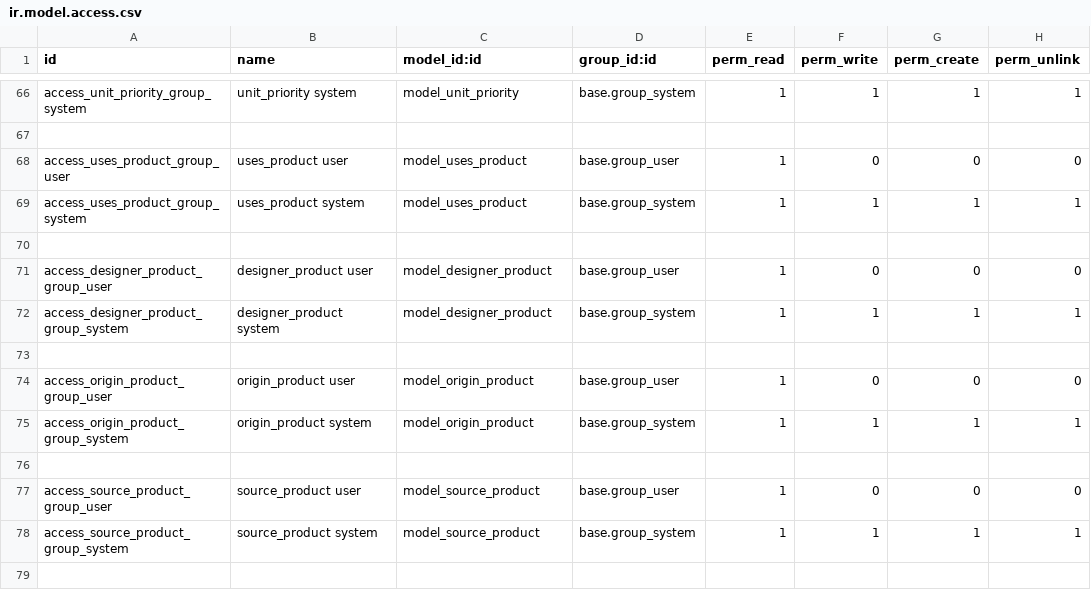
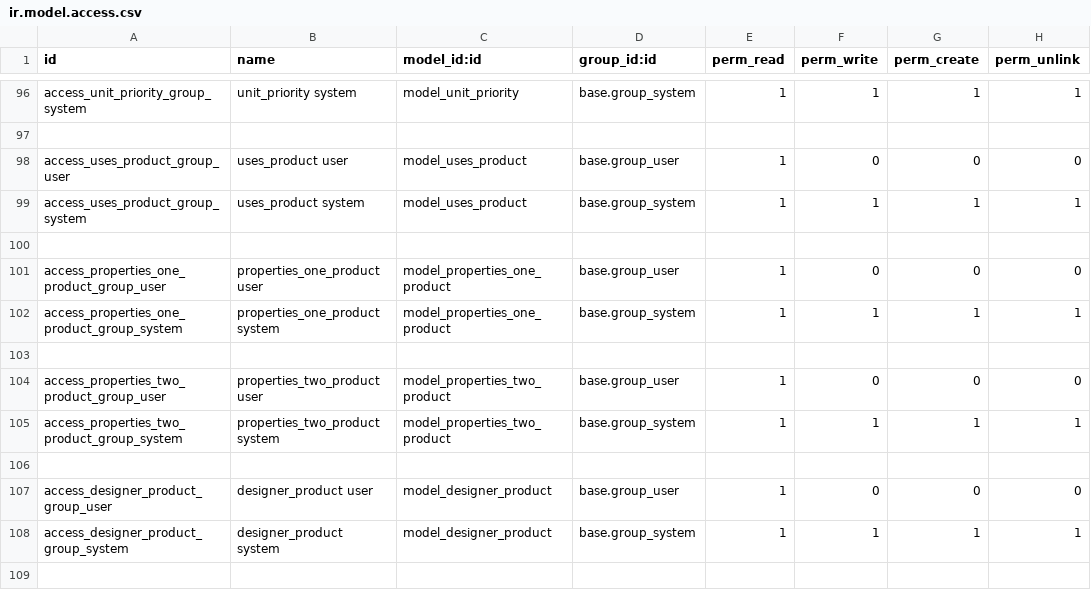
Before and after one commit to Onnet-Consulting/forlife, a CSV file: addons/custom/forlife_base/security/ir.model.access.csv, drawn as a sheet; only a part is shown, gaps mark what is left out; the shorter side is filled out with more unchanged rows; the diff covers the shown part only; the diff names each change by its address in the sheet, - before the commit and + after, or states it on an @@ line.

```diff
--- a/addons/custom/forlife_base/security/ir.model.access.csv
+++ b/addons/custom/forlife_base/security/ir.model.access.csv
+row 100: (empty)
+row 101: access_properties_one_product_group_user | properties_one_product user | model_properties_one_product | base.group_user | 1 | 0 | 0 | 0
+row 102: access_properties_one_product_group_system | properties_one_product system | model_properties_one_product | base.group_system | 1 | 1 | 1 | 1
+row 103: (empty)
+row 104: access_properties_two_product_group_user | properties_two_product user | model_properties_two_product | base.group_user | 1 | 0 | 0 | 0
+row 105: access_properties_two_product_group_system | properties_two_product system | model_properties_two_product | base.group_system | 1 | 1 | 1 | 1
```
Also changed, not shown: 30 added rows elsewhere in this file, 3 other files.
